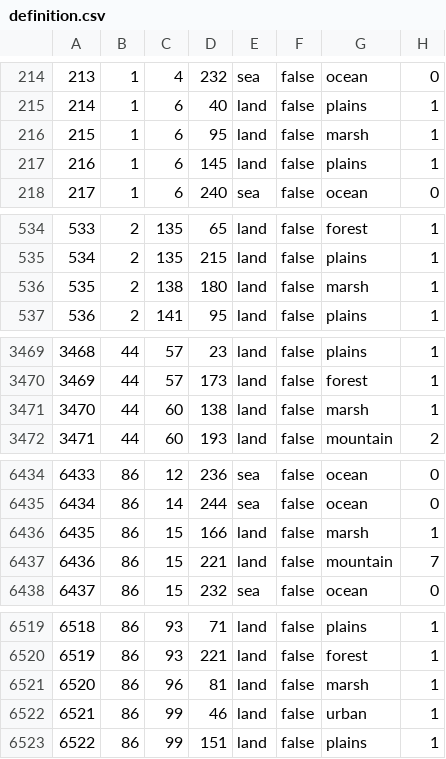
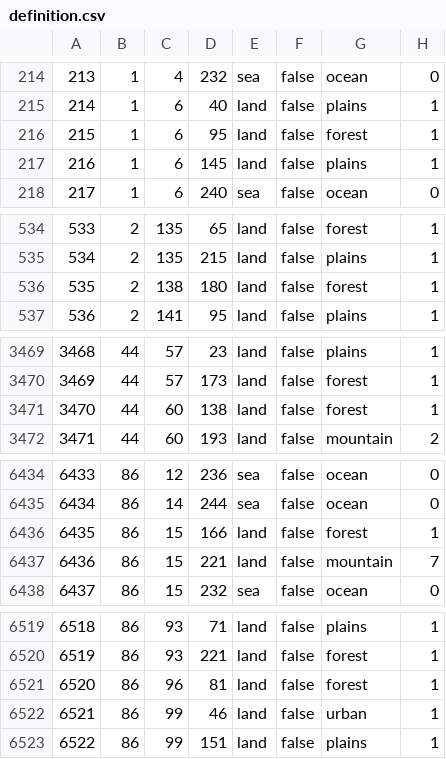
Before and after one commit to Atl043/PFU-1.5.3, a CSV file: map/definition.csv, drawn as a sheet; only a part is shown, gaps mark what is left out; the diff covers the shown part only.

```diff
--- a/map/definition.csv
+++ b/map/definition.csv
@@ -215,3 +215,3 @@
 214;1;6;40;land;false;plains;1
-215;1;6;95;land;false;marsh;1
+215;1;6;95;land;false;forest;1
 216;1;6;145;land;false;plains;1
@@ -535,3 +535,3 @@
 534;2;135;215;land;false;plains;1
-535;2;138;180;land;false;marsh;1
+535;2;138;180;land;false;forest;1
 536;2;141;95;land;false;plains;1
@@ -3470,3 +3470,3 @@
 3469;44;57;173;land;false;forest;1
-3470;44;60;138;land;false;marsh;1
+3470;44;60;138;land;false;forest;1
 3471;44;60;193;land;false;mountain;2
@@ -6435,3 +6435,3 @@
 6434;86;14;244;sea;false;ocean;0
-6435;86;15;166;land;false;marsh;1
+6435;86;15;166;land;false;forest;1
 6436;86;15;221;land;false;mountain;7
@@ -6520,3 +6520,3 @@
 6519;86;93;221;land;false;forest;1
-6520;86;96;81;land;false;marsh;1
+6520;86;96;81;land;false;forest;1
 6521;86;99;46;land;false;urban;1
```
Also changed, not shown: 5 edited cells elsewhere in this file, 13 other files.
